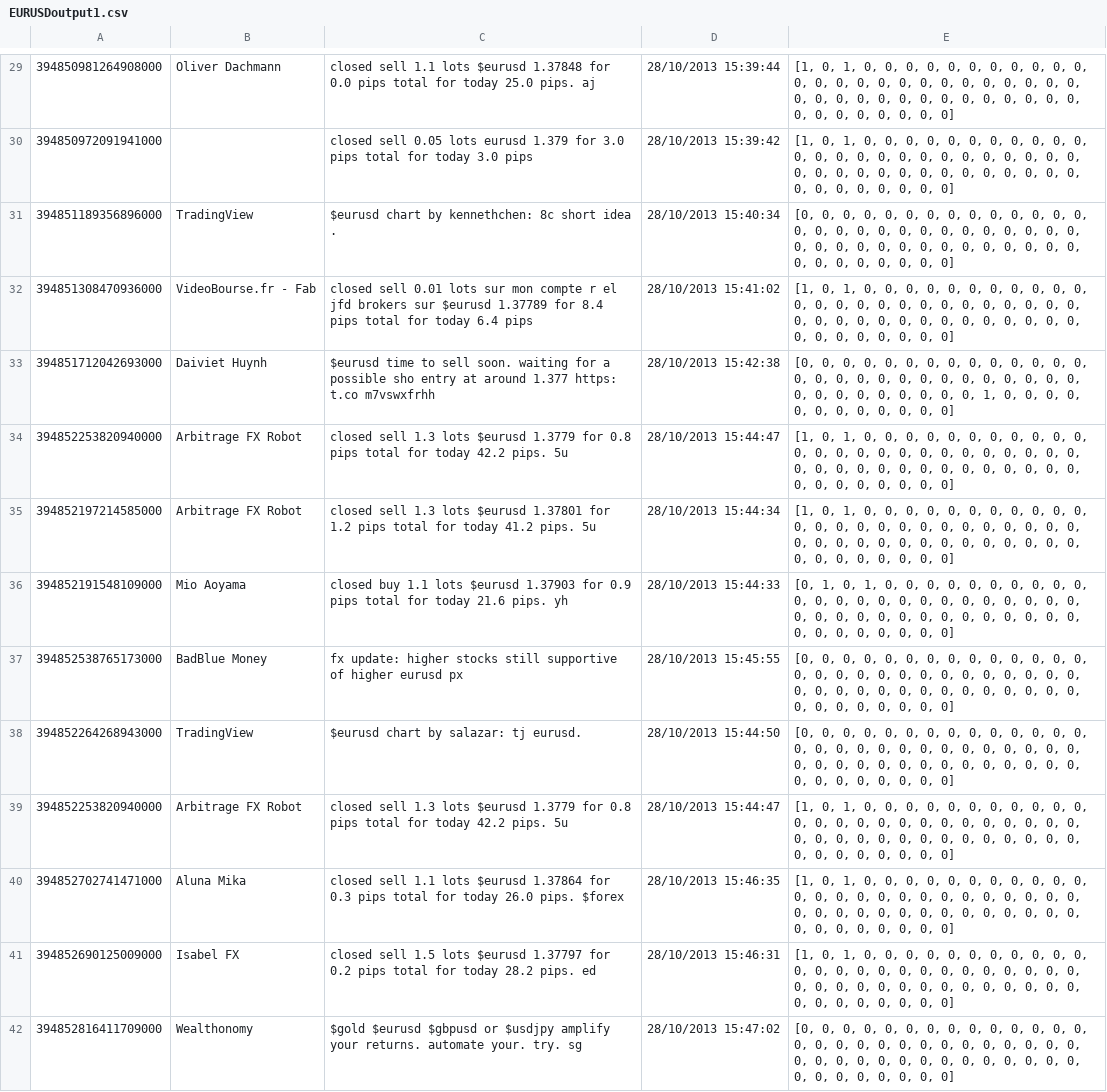
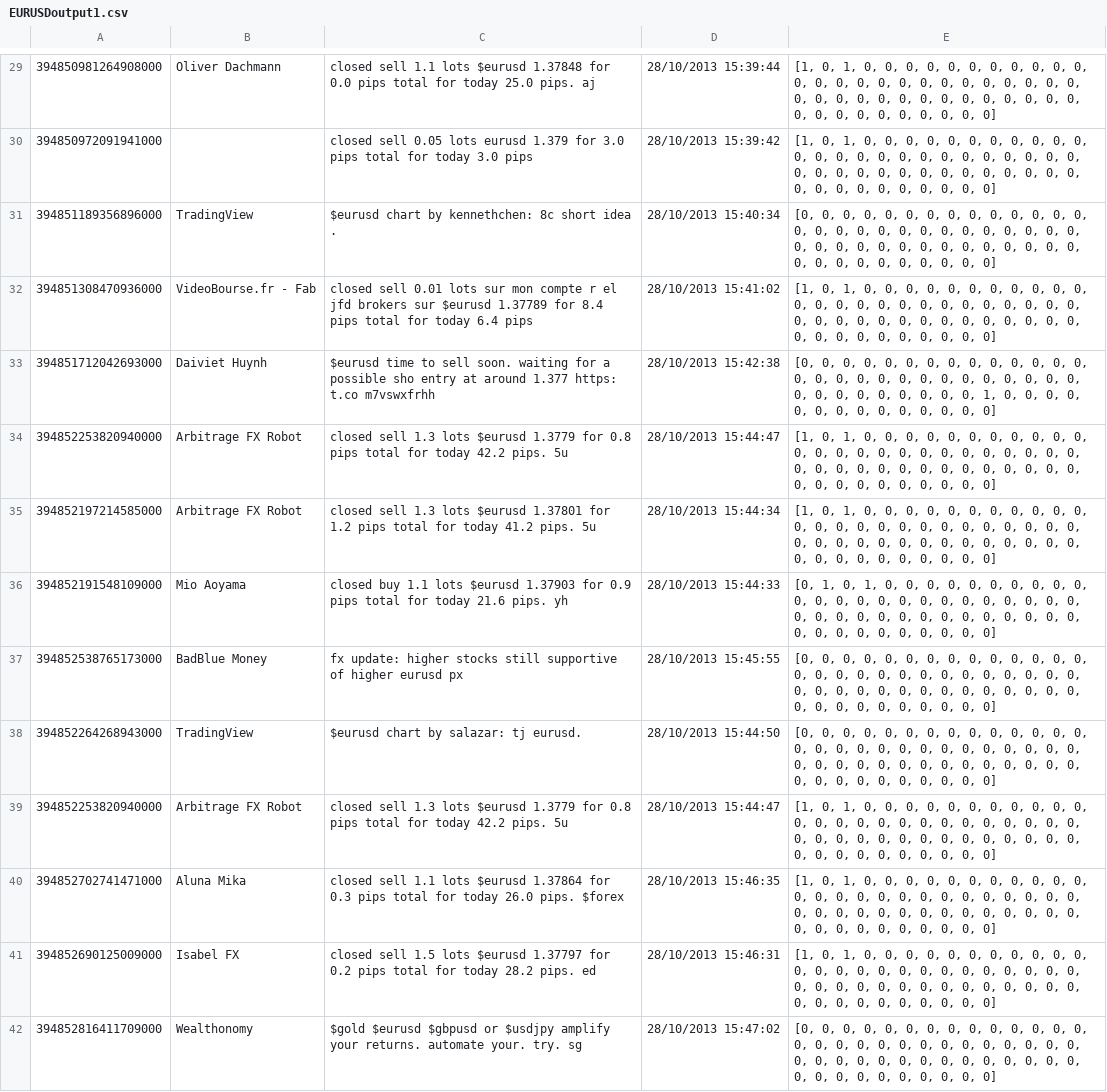
Before and after one commit to miljanm/Sentiment-analyzer-for-trading, a CSV file: My Project/TwitterCrawler/NewData/EURUSD/EURUSDoutput1.csv, drawn as a sheet; only a part is shown, gaps mark what is left out; the diff covers the shown part only; the diff names each change by its address in the sheet, - before the commit and + after, or states it on an @@ line.

```diff
--- a/My Project/TwitterCrawler/NewData/EURUSD/EURUSDoutput1.csv
+++ b/My Project/TwitterCrawler/NewData/EURUSD/EURUSDoutput1.csv
-E29:E30: …0, 0, 0]
+E29:E30: …0, 0, 0, 0, 0]
-E31: …0, 0, 0]
+E31: …0, 0, 0, 0, 0]
-E32: …0, 0, 0]
+E32: …0, 0, 0, 0, 0]
-E33: …0, 0, 0]
+E33: …0, 0, 0, 0, 0]
-E34:E35: …0, 0, 0]
+E34:E35: …0, 0, 0, 0, 0]
-E36: …0, 0, 0]
+E36: …0, 0, 0, 0, 0]
-E37:E38: …0, 0, 0]
+E37:E38: …0, 0, 0, 0, 0]
-E39:E41: …0, 0, 0]
+E39:E41: …0, 0, 0, 0, 0]
-E42: …0, 0, 0]
+E42: …0, 0, 0, 0, 0]
```
Also changed, not shown: 186 edited cells elsewhere in this file, My Project/TwitterCrawler/NewData/EURUSD/EURUSDTrainingFeatures.csv, My Project/TwitterCrawler/NewData/EURUSD/EURUSDTrainingSet.csv, 28 other files.
